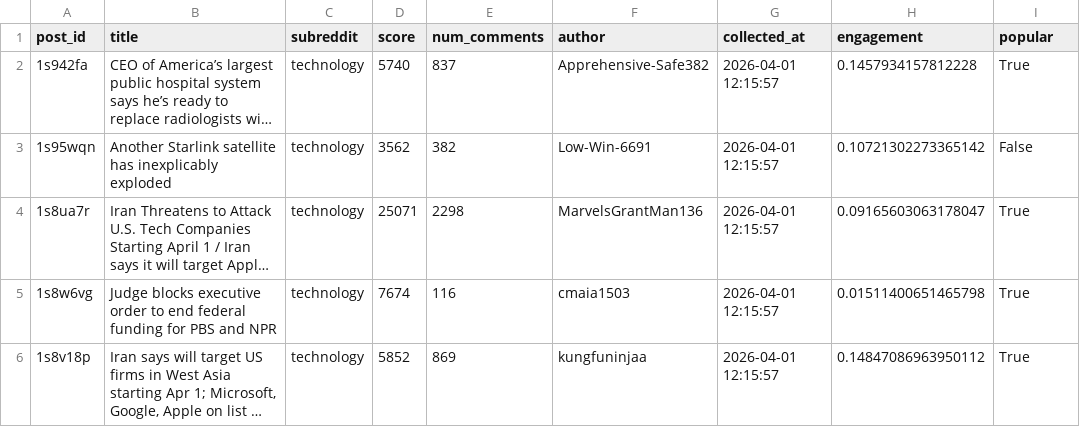
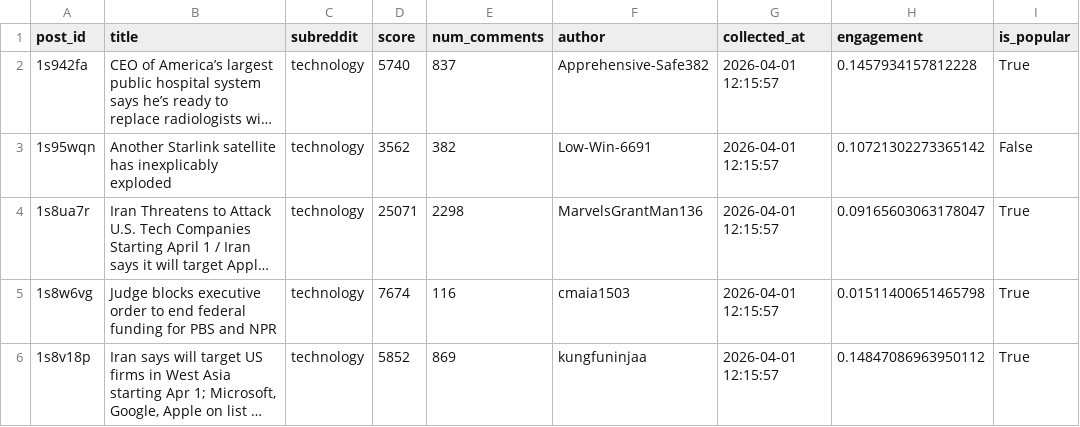
Before and after one commit to rahithya7483/trendpulse-RAHITHYA, a CSV file: data/trends_analysed.csv, drawn as a sheet; only a part is shown; long unchanged cells end in …; the diff names each change by its address in the sheet, - before the commit and + after, or states it on an @@ line.

Commit message:
Update trends_analysed.csv

```diff
--- a/data/trends_analysed.csv
+++ b/data/trends_analysed.csv
-I1: popular
+I1: is_popular
```
